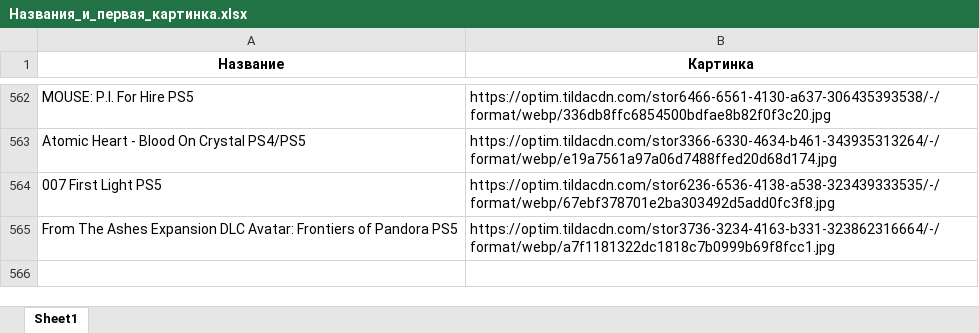
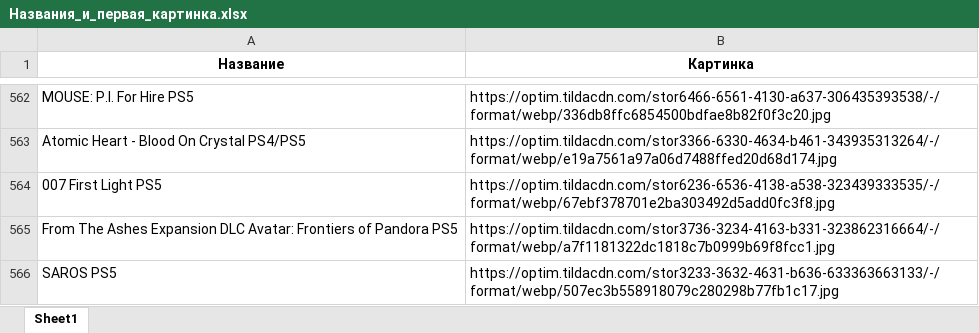
Before and after one commit to chekoli911/training-timer, an Excel workbook: Названия_и_первая_картинка.xlsx, sheet Sheet1, drawn as a sheet; only a part is shown, gaps mark what is left out; values as stored, in another font and other column widths than the file's, no borders; the diff names each change by its address in the sheet, - before the commit and + after, or states it on an @@ line.

Commit message:
Add files via upload

```diff
--- a/Названия_и_первая_картинка.xlsx (sheet Sheet1)
+++ b/Названия_и_первая_картинка.xlsx (sheet Sheet1)
+row 566: SAROS PS5 | https://optim.tildacdn.com/stor3233-3632-4631-b636-633363663133/-/format/webp/507ec3b558918079c280298b77fb1c17.jpg
```
